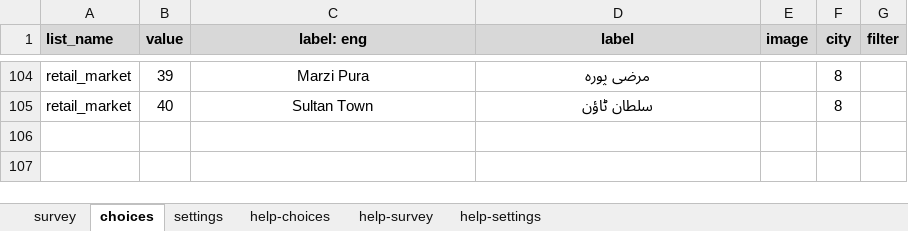
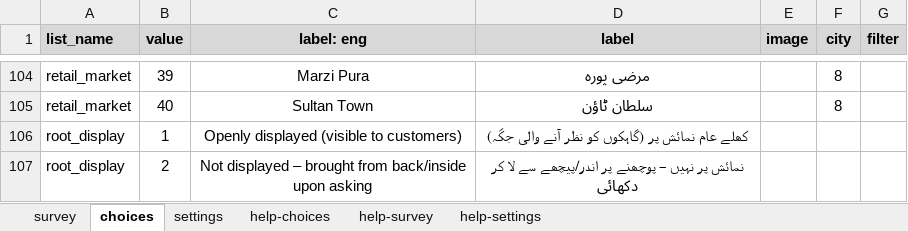
Before and after one commit to jawadahmad-star/Awareness-Turmeric-Sampling-Survey-Dashboard, an Excel workbook: instruments/turmeric_sampling_survey.xlsx, sheet choices, drawn as a sheet; only a part is shown, gaps mark what is left out; values as stored, in another font and other column widths than the file's, no borders; the diff names each change by its address in the sheet, - before the commit and + after, or states it on an @@ line.

```diff
--- a/instruments/turmeric_sampling_survey.xlsx (sheet choices)
+++ b/instruments/turmeric_sampling_survey.xlsx (sheet choices)
+row 106: root_display | 1 | Openly displayed (visible to customers) | کھلے عام نمائش پر (گاہکوں کو نظر آنے والی جگہ)
+row 107: root_display | 2 | Not displayed – brought from back/inside upon asking | نمائش پر نہیں – پوچھنے پر اندر/پیچھے سے لا کر دکھائی
```
Also changed, not shown: sheet survey, sheet settings, 5 other files.
